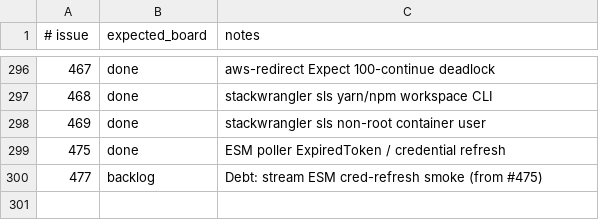
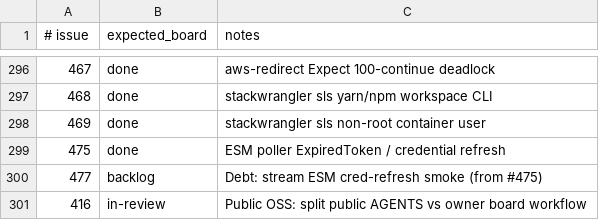
Before and after one commit to kgz/stackwrangler, a TSV file: bin/board-tracker.tsv, drawn as a sheet; only a part is shown, gaps mark what is left out.

Commit message:
Keep private board workflow out of public AGENTS/rules. (#430)

```diff
--- a/bin/board-tracker.tsv
+++ b/bin/board-tracker.tsv
@@ -300 +300,2 @@
 477	backlog	Debt: stream ESM cred-refresh smoke (from #475)
+416	in-review	Public OSS: split public AGENTS vs owner board workflow
```
Also changed, not shown: 4 other files.
